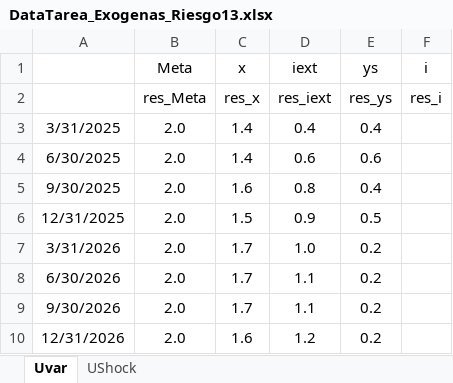
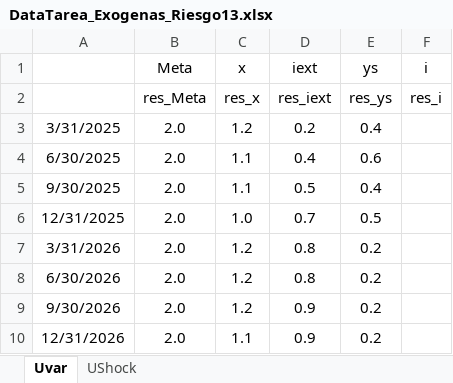
Before and after one commit to patrickcastilla/CUECOPolMon_fork_2, an Excel workbook: Riesgo/DataTarea_Exogenas_Riesgo13.xlsx, sheet Uvar, drawn as a sheet; values as stored, in another font and other column widths than the file's, no borders; the diff names each change by its address in the sheet, - before the commit and + after, or states it on an @@ line.

```diff
--- a/Riesgo/DataTarea_Exogenas_Riesgo13.xlsx (sheet Uvar)
+++ b/Riesgo/DataTarea_Exogenas_Riesgo13.xlsx (sheet Uvar)
-C3 (x): 1.4
+C3 (x): 1.2
-D3 (iext): 0.4
+D3 (iext): 0.2
-C4 (x): 1.4
+C4 (x): 1.1
-D4 (iext): 0.6
+D4 (iext): 0.4
-C5 (x): 1.6
+C5 (x): 1.1
-D5 (iext): 0.8
+D5 (iext): 0.5
-C6 (x): 1.5
+C6 (x): 1.0
-D6 (iext): 0.9
+D6 (iext): 0.7
-C7:C9 (x): 1.7
+C7:C9 (x): 1.2
-D7 (iext): 1.0
+D7 (iext): 0.8
-D8 (iext): 1.1
+D8 (iext): 0.8
-D9 (iext): 1.1
+D9 (iext): 0.9
-C10 (x): 1.6
+C10 (x): 1.1
-D10 (iext): 1.2
+D10 (iext): 0.9
```
Also changed, not shown: Riesgo/DataTarea_Exogenas_Riesgo1.xlsx, Riesgo/DataTarea_Exogenas_Riesgo10.xlsx, 10 other files.
